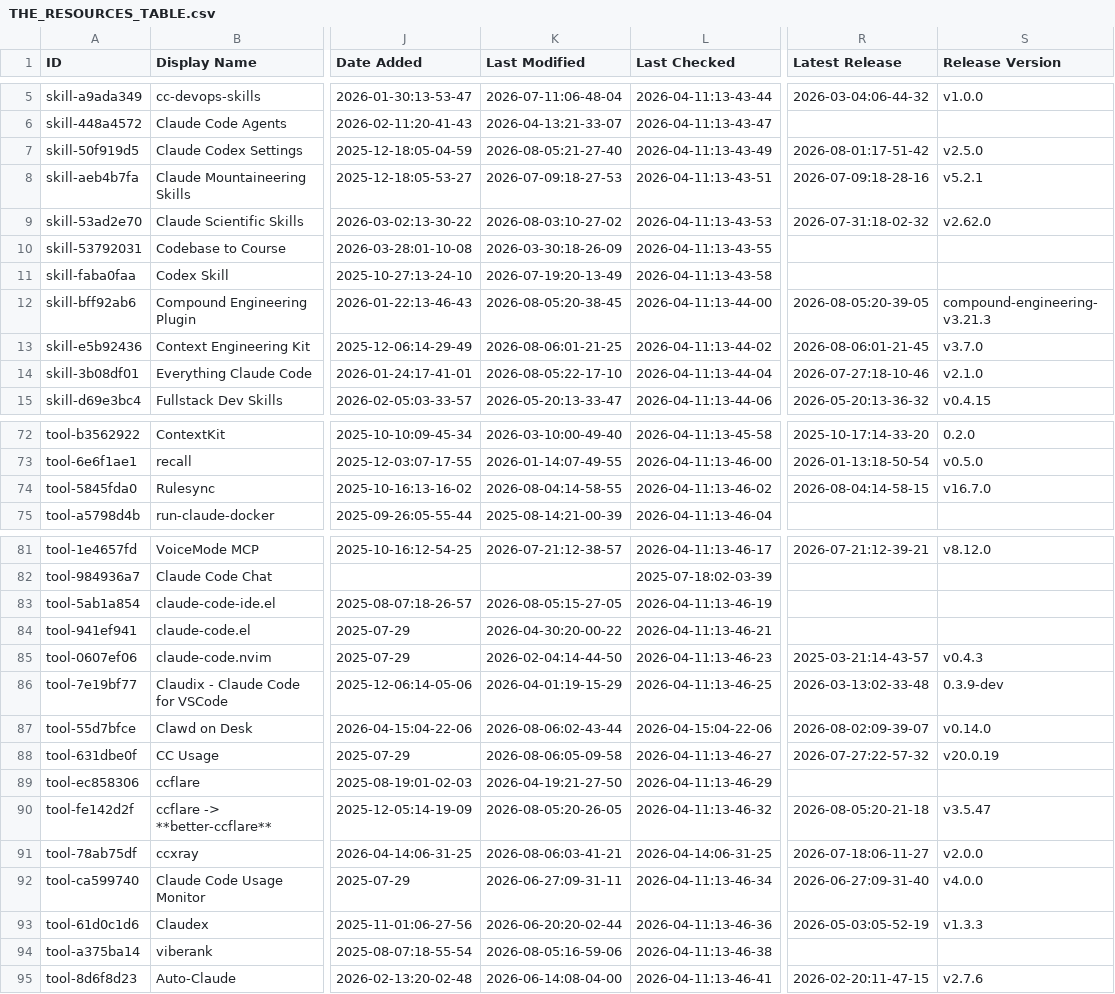
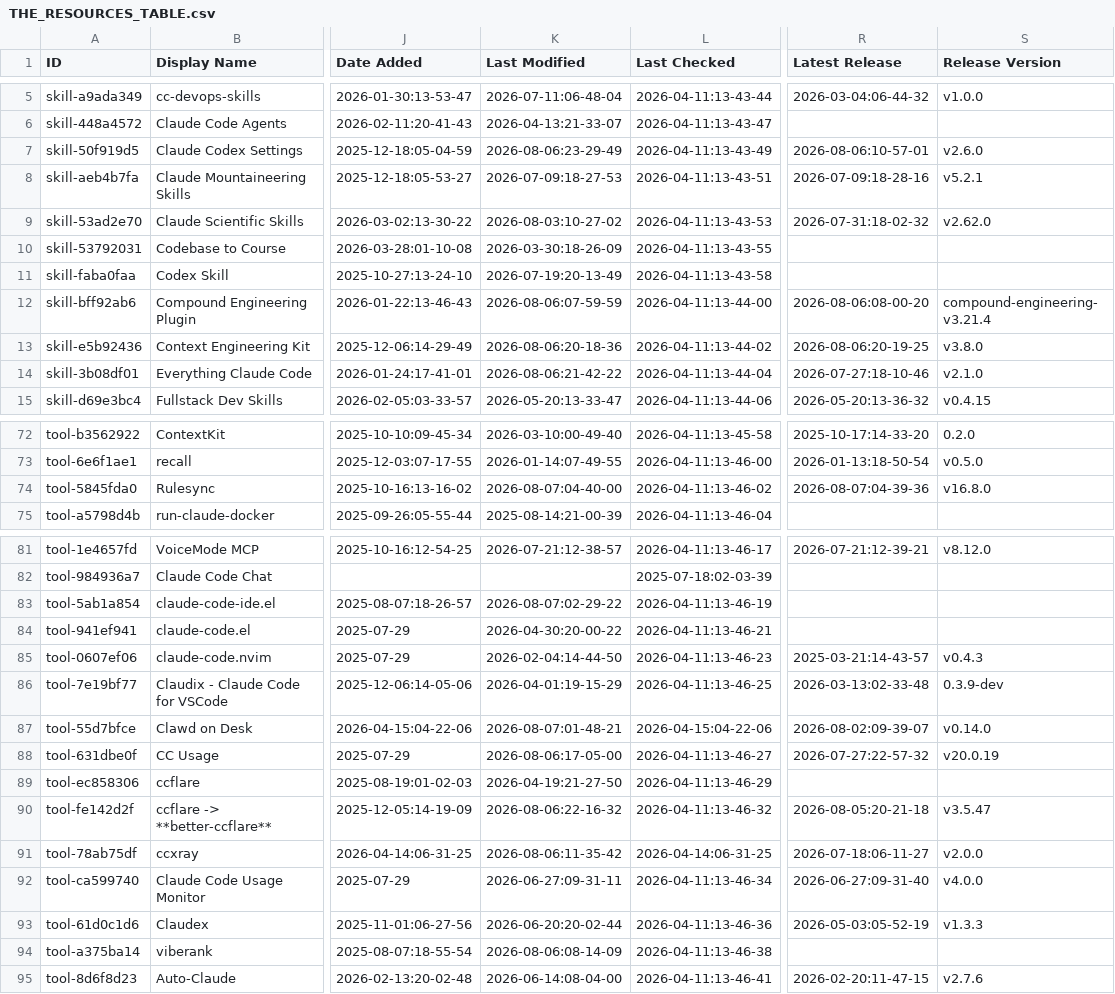
Before and after one commit to ats-kinoshita-iso/awesome-claude-code, a CSV file: THE_RESOURCES_TABLE.csv, drawn as a sheet; only a part is shown, gaps mark what is left out; the diff covers the shown part only; the diff names each change by its address in the sheet, - before the commit and + after, or states it on an @@ line.

```diff
--- a/THE_RESOURCES_TABLE.csv
+++ b/THE_RESOURCES_TABLE.csv
-K7 (Last Modified): 2026-08-05:21-27-40
+K7 (Last Modified): 2026-08-06:23-29-49
-R7 (Latest Release): 2026-08-01:17-51-42
+R7 (Latest Release): 2026-08-06:10-57-01
-S7 (Release Version): v2.5.0
+S7 (Release Version): v2.6.0
-K12 (Last Modified): 2026-08-05:20-38-45
+K12 (Last Modified): 2026-08-06:07-59-59
-R12 (Latest Release): 2026-08-05:20-39-05
+R12 (Latest Release): 2026-08-06:08-00-20
-S12 (Release Version): compound-engineering-v3.21.3
+S12 (Release Version): compound-engineering-v3.21.4
-K13 (Last Modified): 2026-08-06:01-21-25
+K13 (Last Modified): 2026-08-06:20-18-36
-R13 (Latest Release): 2026-08-06:01-21-45
+R13 (Latest Release): 2026-08-06:20-19-25
-S13 (Release Version): v3.7.0
+S13 (Release Version): v3.8.0
-K14 (Last Modified): 2026-08-05:22-17-10
+K14 (Last Modified): 2026-08-06:21-42-22
-K74 (Last Modified): 2026-08-04:14-58-55
+K74 (Last Modified): 2026-08-07:04-40-00
-R74 (Latest Release): 2026-08-04:14-58-15
+R74 (Latest Release): 2026-08-07:04-39-36
-S74 (Release Version): v16.7.0
+S74 (Release Version): v16.8.0
-K83 (Last Modified): 2026-08-05:15-27-05
+K83 (Last Modified): 2026-08-07:02-29-22
-K87 (Last Modified): 2026-08-06:02-43-44
+K87 (Last Modified): 2026-08-07:01-48-21
-K88 (Last Modified): 2026-08-06:05-09-58
+K88 (Last Modified): 2026-08-06:17-05-00
-K90 (Last Modified): 2026-08-05:20-26-05
+K90 (Last Modified): 2026-08-06:22-16-32
-K91 (Last Modified): 2026-08-06:03-41-21
+K91 (Last Modified): 2026-08-06:11-35-42
-K94 (Last Modified): 2026-08-05:16-59-06
+K94 (Last Modified): 2026-08-06:08-14-09
```
Also changed, not shown: 26 edited cells elsewhere in this file.
